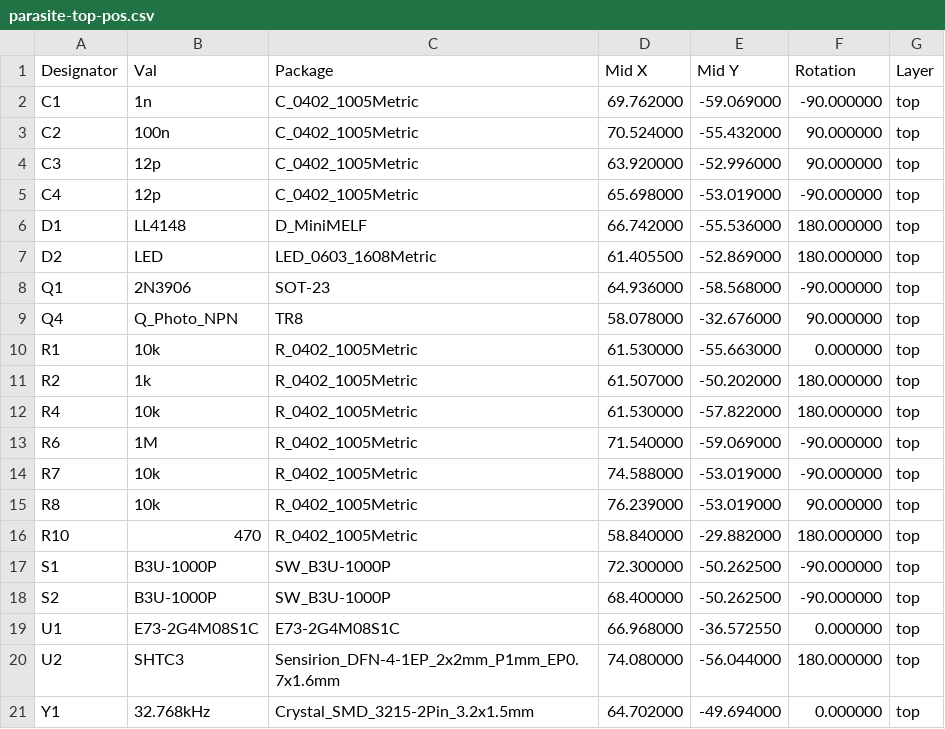
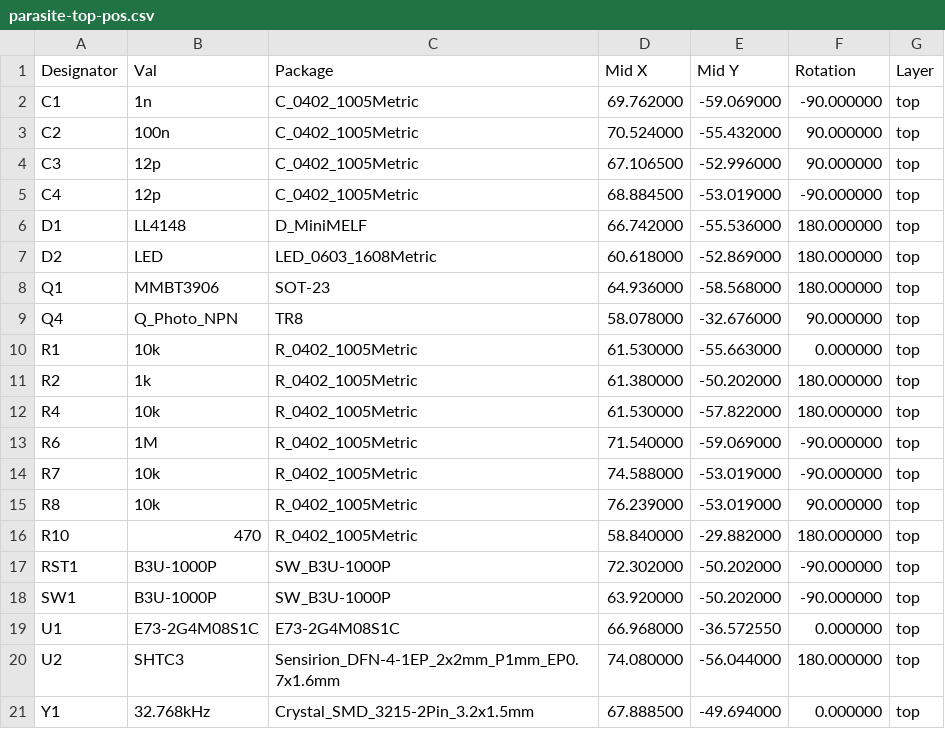
Before and after one commit to rbaron/b-parasite, a CSV file: kicad/parasite-top-pos.csv, drawn as a sheet.

```diff
--- a/kicad/parasite-top-pos.csv
+++ b/kicad/parasite-top-pos.csv
@@ -3,10 +3,10 @@ Designator,Val,Package,Mid X,Mid Y,Rotation,Layer
 "C2","100n","C_0402_1005Metric",70.524000,-55.432000,90.000000,top
-"C3","12p","C_0402_1005Metric",63.920000,-52.996000,90.000000,top
-"C4","12p","C_0402_1005Metric",65.698000,-53.019000,-90.000000,top
+"C3","12p","C_0402_1005Metric",67.106500,-52.996000,90.000000,top
+"C4","12p","C_0402_1005Metric",68.884500,-53.019000,-90.000000,top
 "D1","LL4148","D_MiniMELF",66.742000,-55.536000,180.000000,top
-"D2","LED","LED_0603_1608Metric",61.405500,-52.869000,180.000000,top
-"Q1","2N3906","SOT-23",64.936000,-58.568000,-90.000000,top
+"D2","LED","LED_0603_1608Metric",60.618000,-52.869000,180.000000,top
+"Q1","MMBT3906","SOT-23",64.936000,-58.568000,180.000000,top
 "Q4","Q_Photo_NPN","TR8",58.078000,-32.676000,90.000000,top
 "R1","10k","R_0402_1005Metric",61.530000,-55.663000,0.000000,top
-"R2","1k","R_0402_1005Metric",61.507000,-50.202000,180.000000,top
+"R2","1k","R_0402_1005Metric",61.380000,-50.202000,180.000000,top
 "R4","10k","R_0402_1005Metric",61.530000,-57.822000,180.000000,top
@@ -16,6 +16,6 @@ Designator,Val,Package,Mid X,Mid Y,Rotation,Layer
 "R10","470","R_0402_1005Metric",58.840000,-29.882000,180.000000,top
-"S1","B3U-1000P","SW_B3U-1000P",72.300000,-50.262500,-90.000000,top
-"S2","B3U-1000P","SW_B3U-1000P",68.400000,-50.262500,-90.000000,top
+"RST1","B3U-1000P","SW_B3U-1000P",72.302000,-50.202000,-90.000000,top
+"SW1","B3U-1000P","SW_B3U-1000P",63.920000,-50.202000,-90.000000,top
 "U1","E73-2G4M08S1C","E73-2G4M08S1C",66.968000,-36.572550,0.000000,top
 "U2","SHTC3","Sensirion_DFN-4-1EP_2x2mm_P1mm_EP0.7x1.6mm",74.080000,-56.044000,180.000000,top
-"Y1","32.768kHz","Crystal_SMD_3215-2Pin_3.2x1.5mm",64.702000,-49.694000,0.000000,top
+"Y1","32.768kHz","Crystal_SMD_3215-2Pin_3.2x1.5mm",67.888500,-49.694000,0.000000,top
```
Also changed, not shown: kicad/parasite.csv, 13 other files.
